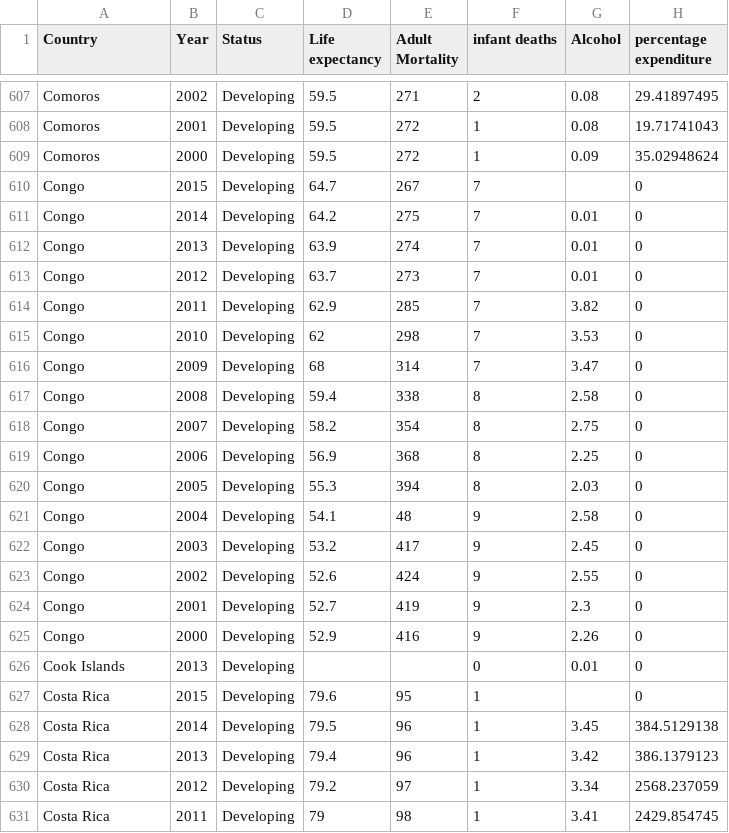
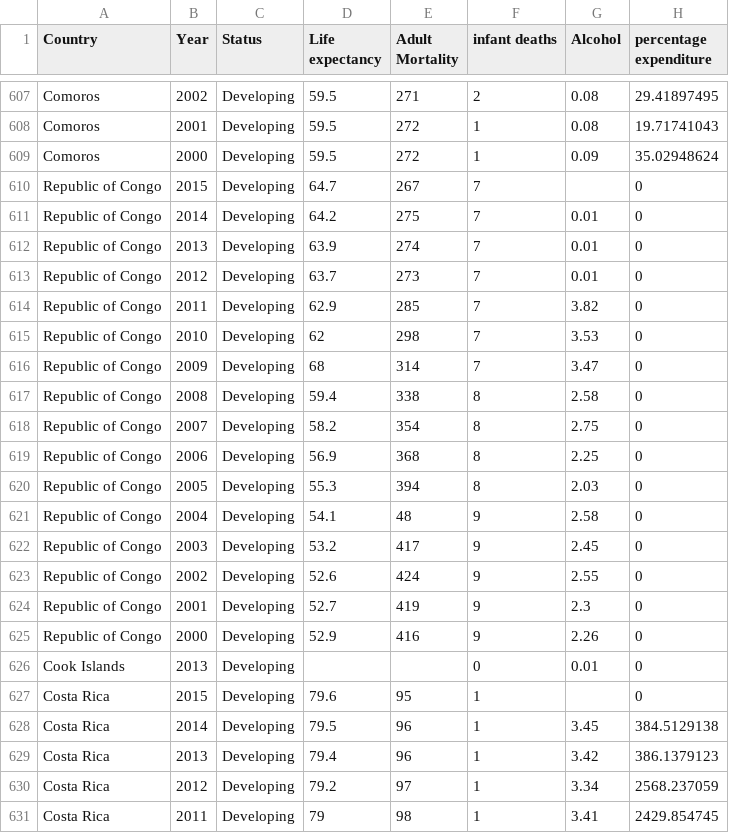
Before and after one commit to roberto98/DataViz-Project, a CSV file: python/data/kaggle_dataset.csv, drawn as a sheet; only a part is shown, gaps mark what is left out; the diff covers the shown part only; the diff names each change by its address in the sheet, - before the commit and + after, or states it on an @@ line.

```diff
--- a/python/data/kaggle_dataset.csv
+++ b/python/data/kaggle_dataset.csv
-A610:A625 (Country): Congo
+A610:A625 (Country): Republic of Congo
```
Also changed, not shown: 64 edited cells elsewhere in this file, 2 other files.
